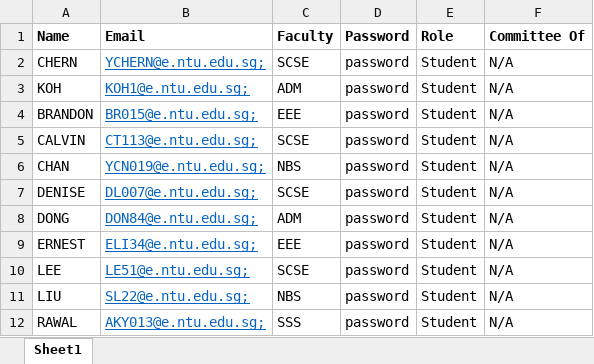
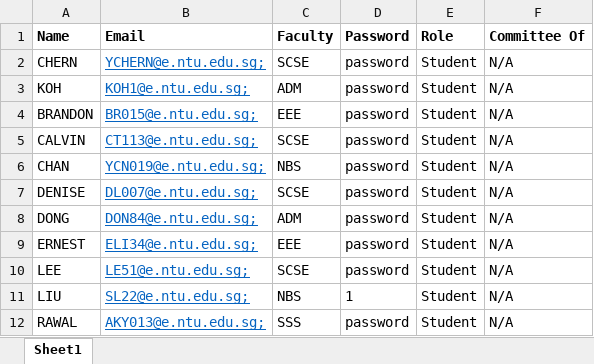
Before and after one commit to shunpingong/CampManagement, an Excel workbook: data/student_list.xlsx, sheet Sheet1, drawn as a sheet; values as stored, in another font and other column widths than the file's, no borders; the diff names each change by its address in the sheet, - before the commit and + after, or states it on an @@ line.

Commit message:
Putting Things together 3
- Changes made to the user data system to make sure that data is saved within the instance

```diff
--- a/data/student_list.xlsx (sheet Sheet1)
+++ b/data/student_list.xlsx (sheet Sheet1)
-D11 (Password): password
+D11 (Password): 1
```
Also changed, not shown: 52 other files.
